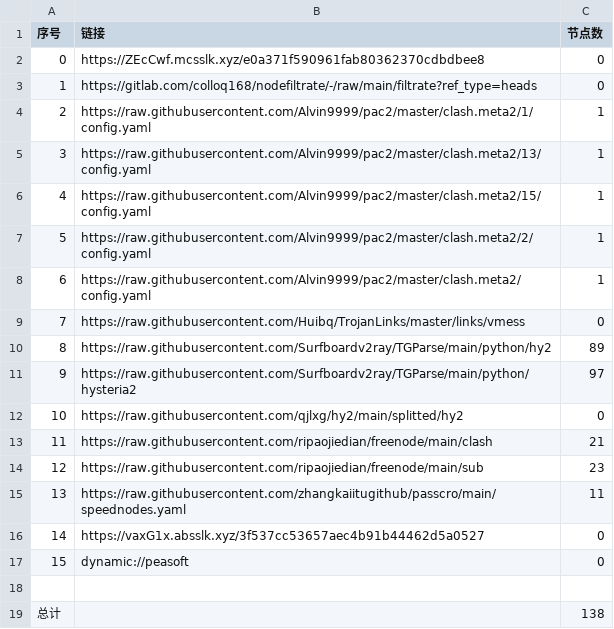
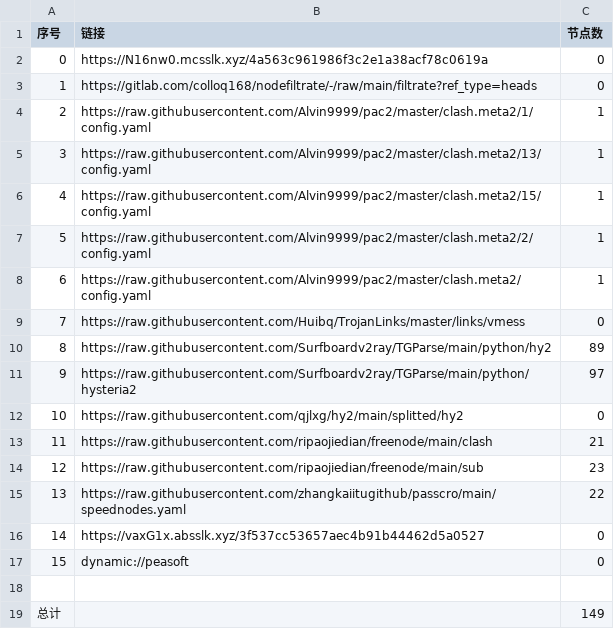
Before and after one commit to wnsnnnmwlls/AutoMergePublicNodes, a CSV file: list_result.csv, drawn as a sheet.

```diff
--- a/list_result.csv
+++ b/list_result.csv
@@ -1,3 +1,3 @@
 序号,链接,节点数
-0,https://ZEcCwf.mcsslk.xyz/e0a371f590961fab80362370cdbdbee8,0
+0,https://N16nw0.mcsslk.xyz/4a563c961986f3c2e1a38acf78c0619a,0
 1,https://gitlab.com/colloq168/nodefiltrate/-/raw/main/filtrate?ref_type=heads,0
@@ -14,3 +14,3 @@
 12,https://raw.githubusercontent.com/ripaojiedian/freenode/main/sub,23
-13,https://raw.githubusercontent.com/zhangkaiitugithub/passcro/main/speednodes.yaml,11
+13,https://raw.githubusercontent.com/zhangkaiitugithub/passcro/main/speednodes.yaml,22
 14,https://vaxG1x.absslk.xyz/3f537cc53657aec4b91b44462d5a0527,0
@@ -18,2 +18,2 @@
 
-总计,,138
+总计,,149
```
Also changed, not shown: 16 other files.
